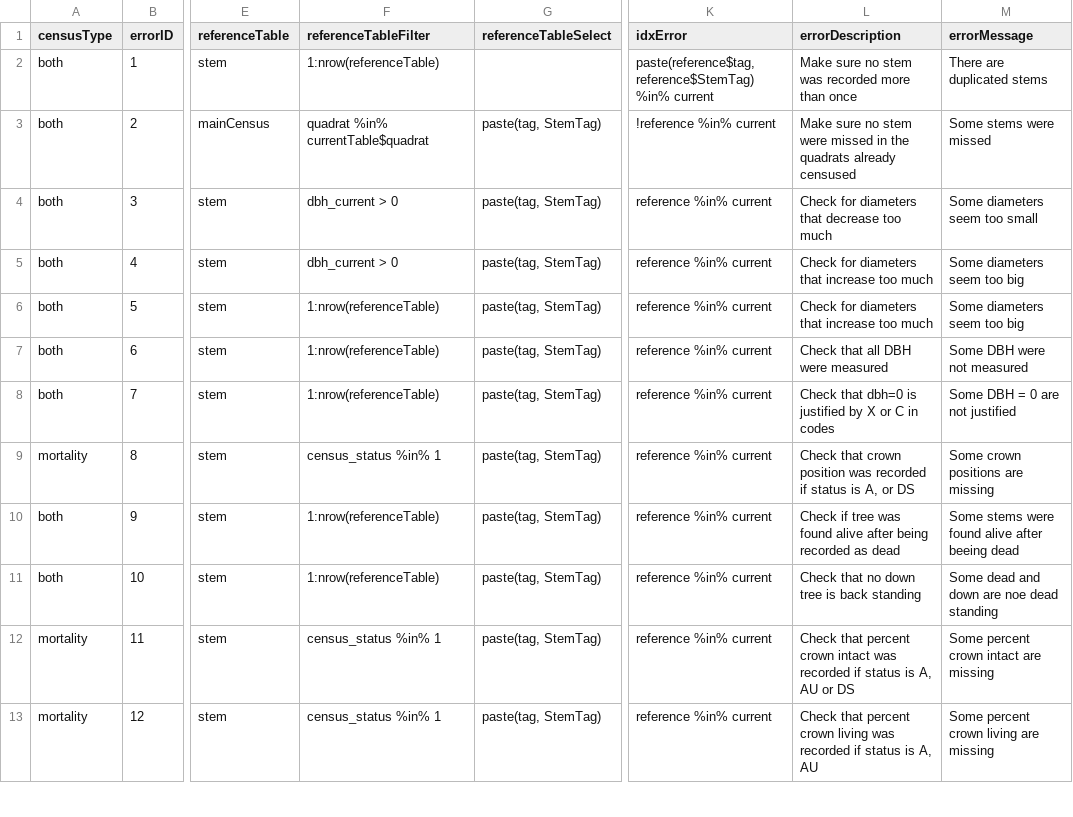
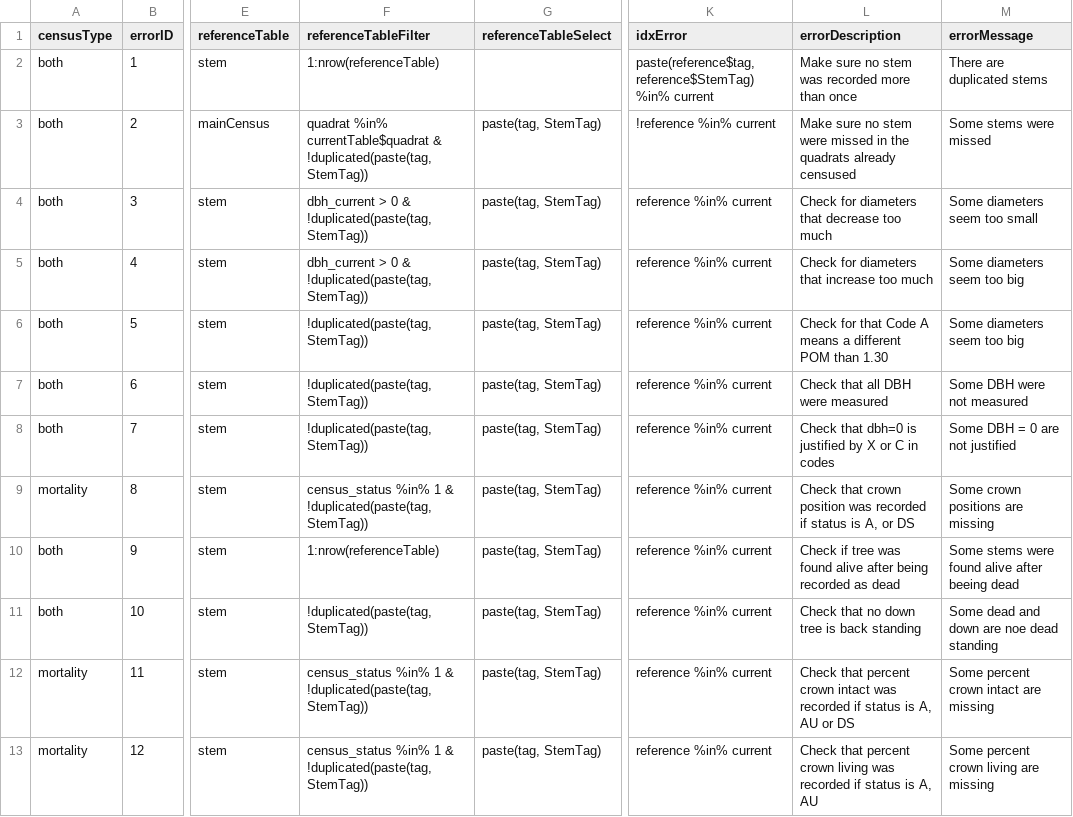
Before and after one commit to SCBI-ForestGEO/2023census, a CSV file: QAQC_reports/GitHubAction_checks.csv, drawn as a sheet; only a part is shown, gaps mark what is left out; the diff covers the shown part only; the diff names each change by its address in the sheet, - before the commit and + after, or states it on an @@ line.

Commit message:
avoid showing duplicated stems in other errors or warnings

```diff
--- a/QAQC_reports/GitHubAction_checks.csv
+++ b/QAQC_reports/GitHubAction_checks.csv
-F3 (referenceTableFilter): …%in% currentTable$quadrat
+F3 (referenceTableFilter): …%in% currentTable$quadrat & !duplicated(paste(tag, StemTag))
-F4:F5 (referenceTableFilter): dbh_current > 0
+F4:F5 (referenceTableFilter): dbh_current > 0 & !duplicated(paste(tag, StemTag))
-F6:F8 (referenceTableFilter): 1:nrow(referenceTable)
+F6:F8 (referenceTableFilter): !duplicated(paste(tag, StemTag))
-L6 (errorDescription): Check for diameters that increase too much
+L6 (errorDescription): Check for that Code A means a different POM than 1.30
-F9 (referenceTableFilter): census_status %in% 1
+F9 (referenceTableFilter): census_status %in% 1 & !duplicated(paste(tag, StemTag))
-F11 (referenceTableFilter): 1:nrow(referenceTable)
+F11 (referenceTableFilter): !duplicated(paste(tag, StemTag))
-F12:F13 (referenceTableFilter): census_status %in% 1
+F12:F13 (referenceTableFilter): census_status %in% 1 & !duplicated(paste(tag, StemTag))
```
Also changed, not shown: 11 edited cells elsewhere in this file.
